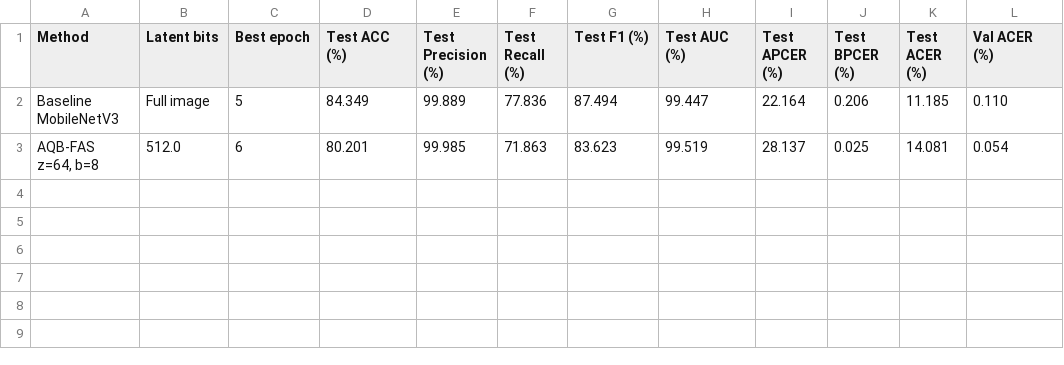
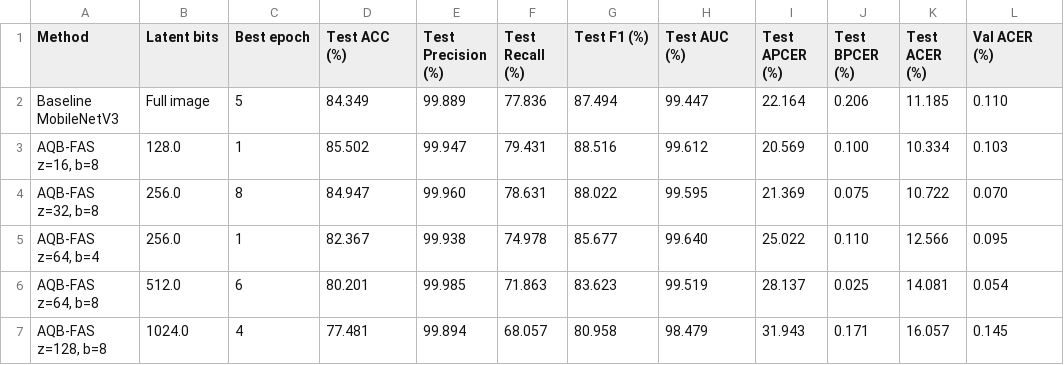
Before and after one commit to xuantrung-DA/Paper-2026, a CSV file: outputs/tables/main_results.csv, drawn as a sheet; the diff names each change by its address in the sheet, - before the commit and + after, or states it on an @@ line.

```diff
--- a/outputs/tables/main_results.csv
+++ b/outputs/tables/main_results.csv
+row 3: AQB-FAS z=16, b=8 | 128.0 | 1 | 85.502 | 99.947 | 79.431 | 88.516 | 99.612 | 20.569 | 0.100 | 10.334 | 0.103
+row 4: AQB-FAS z=32, b=8 | 256.0 | 8 | 84.947 | 99.960 | 78.631 | 88.022 | 99.595 | 21.369 | 0.075 | 10.722 | 0.070
+row 5: AQB-FAS z=64, b=4 | 256.0 | 1 | 82.367 | 99.938 | 74.978 | 85.677 | 99.640 | 25.022 | 0.110 | 12.566 | 0.095
+row 7: AQB-FAS z=128, b=8 | 1024.0 | 4 | 77.481 | 99.894 | 68.057 | 80.958 | 98.479 | 31.943 | 0.171 | 16.057 | 0.145
```
Also changed, not shown: outputs/results/summary.csv, 49 other files.
